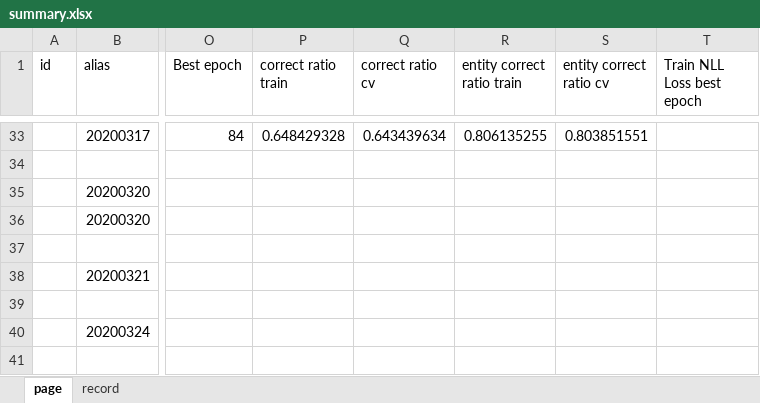
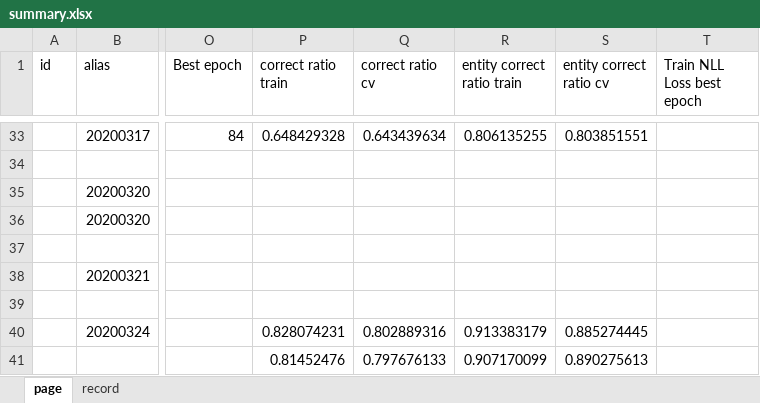
Before and after one commit to zhouliupku/LGtagging_LSTM, an Excel workbook: summary.xlsx, sheet page, drawn as a sheet; only a part is shown, gaps mark what is left out; values as stored, in another font and other column widths than the file's, no borders; rows hold the shown columns only; the diff names each change by its address in the sheet, - before the commit and + after, or states it on an @@ line.

Commit message:
per epoch evaluation

```diff
--- a/summary.xlsx (sheet page)
+++ b/summary.xlsx (sheet page)
-P40 (correct ratio train): (empty)
+P40 (correct ratio train): 0.828074231
-Q40 (correct ratio cv): (empty)
+Q40 (correct ratio cv): 0.802889316
-R40 (entity correct ratio train): (empty)
+R40 (entity correct ratio train): 0.913383179
-S40 (entity correct ratio cv): (empty)
+S40 (entity correct ratio cv): 0.885274445
+row 41:  |  |  | 0.81452476 | 0.797676133 | 0.907170099 | 0.890275613
```
Also changed, not shown: 3 other files.
